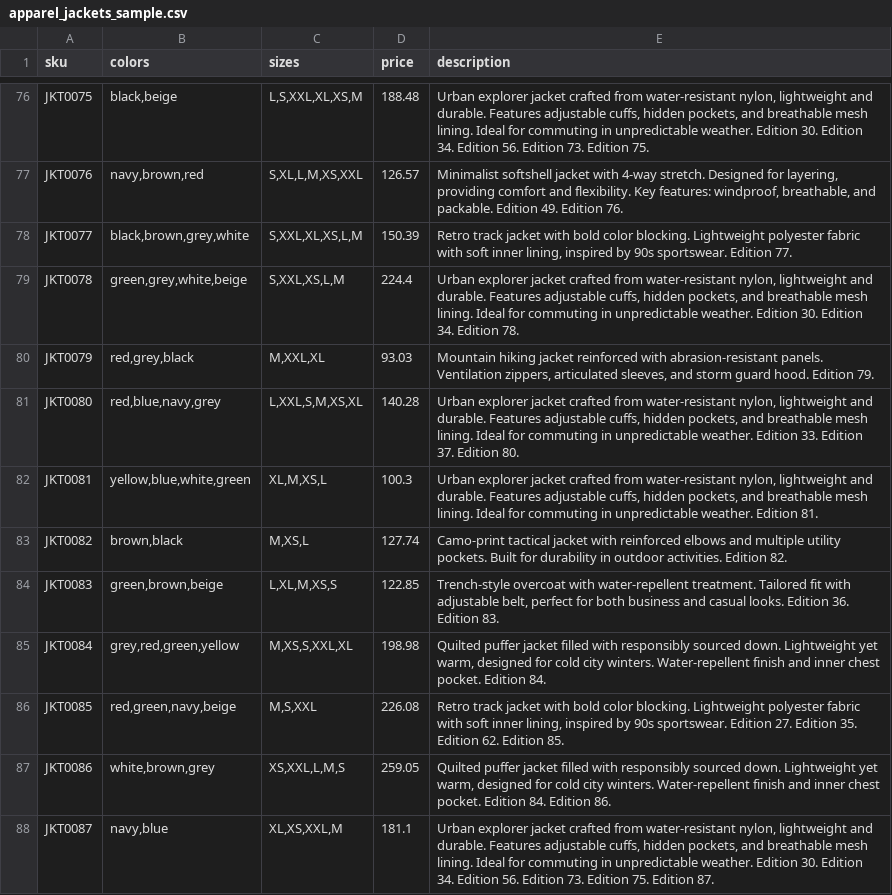
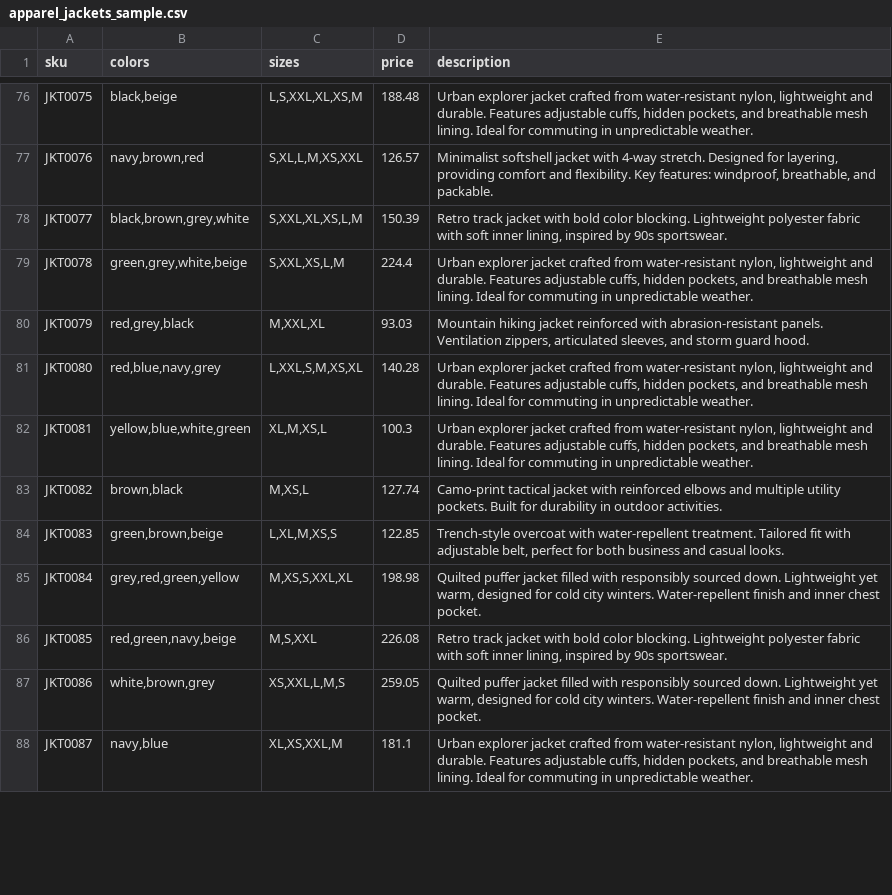
Before and after one commit to vladimirshu/ecom-assistant, a CSV file: src/main/resources/sampledata/apparel_jackets_sample.csv, drawn as a sheet; only a part is shown, gaps mark what is left out; the diff covers the shown part only; the diff names each change by its address in the sheet, - before the commit and + after, or states it on an @@ line.

```diff
--- a/src/main/resources/sampledata/apparel_jackets_sample.csv
+++ b/src/main/resources/sampledata/apparel_jackets_sample.csv
-E76 (description): …unpredictable weather. Edition 30. Edition 34. Edition 56. Edition 73. Edition 75.
+E76 (description): …unpredictable weather.
-E77 (description): …and packable. Edition 49. Edition 76.
+E77 (description): …and packable.
-E78 (description): …90s sportswear. Edition 77.
+E78 (description): …90s sportswear.
-E79 (description): …unpredictable weather. Edition 30. Edition 34. Edition 78.
+E79 (description): …unpredictable weather.
-E80 (description): …guard hood. Edition 79.
+E80 (description): …guard hood.
-E81 (description): …unpredictable weather. Edition 33. Edition 37. Edition 80.
+E81 (description): …unpredictable weather.
-E82 (description): …unpredictable weather. Edition 81.
+E82 (description): …unpredictable weather.
-E83 (description): …outdoor activities. Edition 82.
+E83 (description): …outdoor activities.
-E84 (description): …casual looks. Edition 36. Edition 83.
+E84 (description): …casual looks.
-E85 (description): …chest pocket. Edition 84.
+E85 (description): …chest pocket.
-E86 (description): …90s sportswear. Edition 27. Edition 35. Edition 62. Edition 85.
+E86 (description): …90s sportswear.
-E87 (description): …chest pocket. Edition 84. Edition 86.
+E87 (description): …chest pocket.
-E88 (description): …unpredictable weather. Edition 30. Edition 34. Edition 56. Edition 73. Edition 75. Edition 87.
+E88 (description): …unpredictable weather.
```
Also changed, not shown: 67 edited cells elsewhere in this file, 18 other files.
